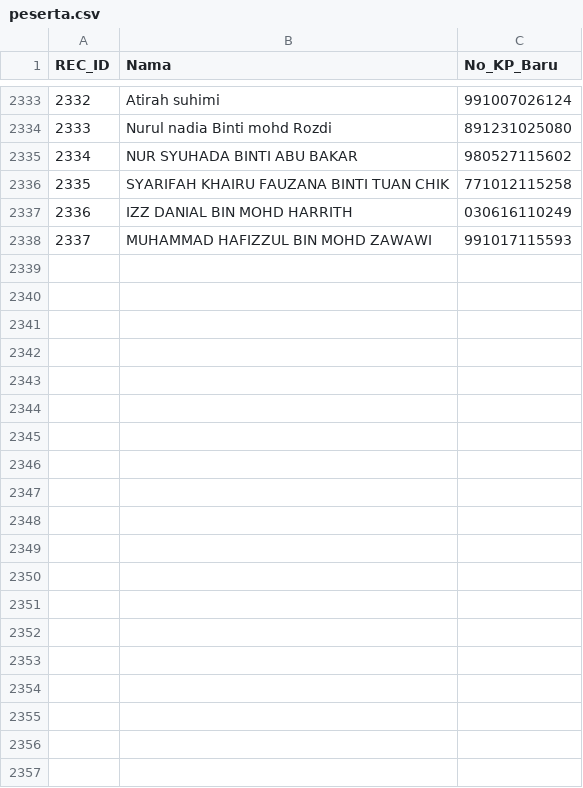
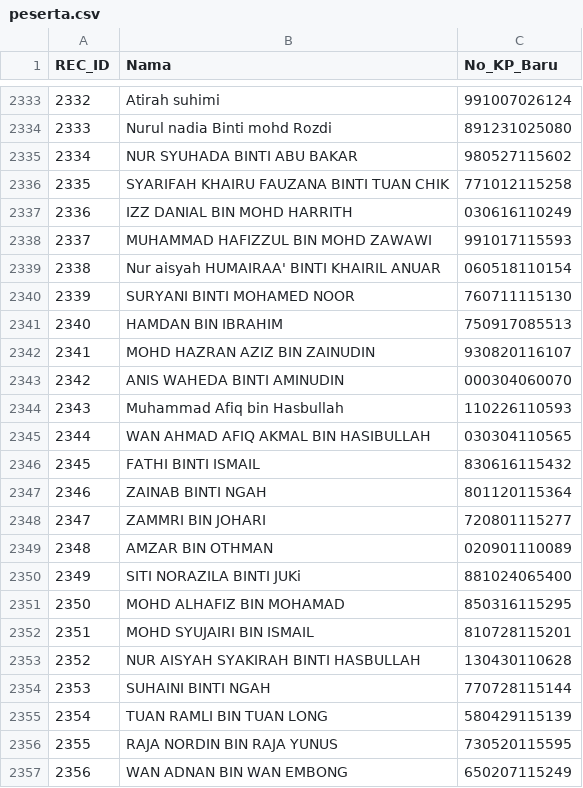
Before and after one commit to topitindustries/idaftar-version, a CSV file: peserta.csv, drawn as a sheet; only a part is shown, gaps mark what is left out; the diff covers the shown part only; the diff names each change by its address in the sheet, - before the commit and + after, or states it on an @@ line.

Commit message:
Update peserta.csv

```diff
--- a/peserta.csv
+++ b/peserta.csv
+row 2339: 2338 | Nur aisyah HUMAIRAA' BINTI KHAIRIL ANUAR | 060518110154
+row 2340: 2339 | SURYANI BINTI MOHAMED NOOR | 760711115130
+row 2341: 2340 | HAMDAN BIN IBRAHIM | 750917085513
+row 2342: 2341 | MOHD HAZRAN AZIZ BIN ZAINUDIN | 930820116107
+row 2343: 2342 | ANIS WAHEDA BINTI AMINUDIN | 000304060070
+row 2344: 2343 | Muhammad Afiq bin Hasbullah | 110226110593
+row 2345: 2344 | WAN AHMAD AFIQ AKMAL BIN HASIBULLAH | 030304110565
+row 2346: 2345 | FATHI BINTI ISMAIL | 830616115432
+row 2347: 2346 | ZAINAB BINTI NGAH | 801120115364
+row 2348: 2347 | ZAMMRI BIN JOHARI | 720801115277
+row 2349: 2348 | AMZAR BIN OTHMAN | 020901110089
+row 2350: 2349 | SITI NORAZILA BINTI JUKi | 881024065400
+row 2351: 2350 | MOHD ALHAFIZ BIN MOHAMAD | 850316115295
+row 2352: 2351 | MOHD SYUJAIRI BIN ISMAIL | 810728115201
+row 2353: 2352 | NUR AISYAH SYAKIRAH BINTI HASBULLAH | 130430110628
+row 2354: 2353 | SUHAINI BINTI NGAH | 770728115144
+row 2355: 2354 | TUAN RAMLI BIN TUAN LONG | 580429115139
+row 2356: 2355 | RAJA NORDIN BIN RAJA YUNUS | 730520115595
+row 2357: 2356 | WAN ADNAN BIN WAN EMBONG | 650207115249
```
Also changed, not shown: 29 added rows elsewhere in this file.
